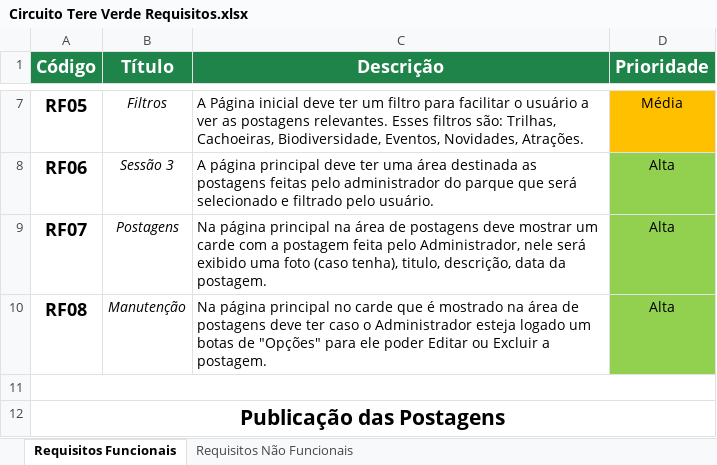
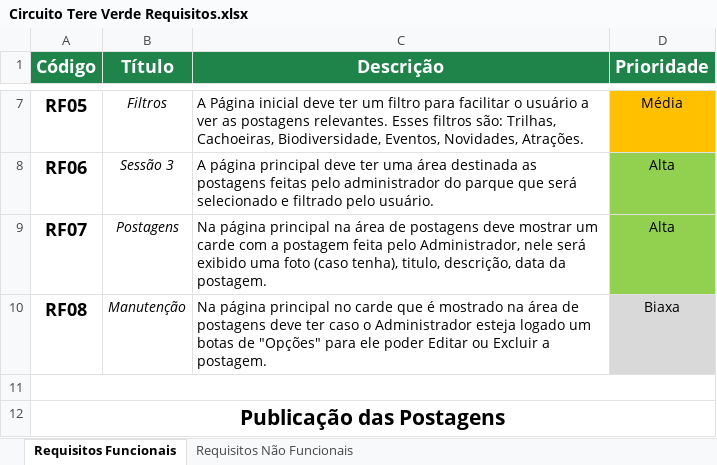
Before and after one commit to Rarzox-Software/Circuito_Tere_Verde, an Excel workbook: requisitos/Circuito Tere Verde Requisitos.xlsx, sheet Requisitos Funcionais, drawn as a sheet; only a part is shown, gaps mark what is left out; values as stored, in another font and other column widths than the file's, no borders; the diff names each change by its address in the sheet, - before the commit and + after, or states it on an @@ line.

Commit message:
ajuste requisitos teste para mock

```diff
--- a/requisitos/Circuito Tere Verde Requisitos.xlsx (sheet Requisitos Funcionais)
+++ b/requisitos/Circuito Tere Verde Requisitos.xlsx (sheet Requisitos Funcionais)
-D10 (Prioridade): Alta
+D10 (Prioridade): Biaxa
-D10 fill: #92D050
+D10 fill: #D9D9D9
```
Also changed, not shown: 25 other files.
